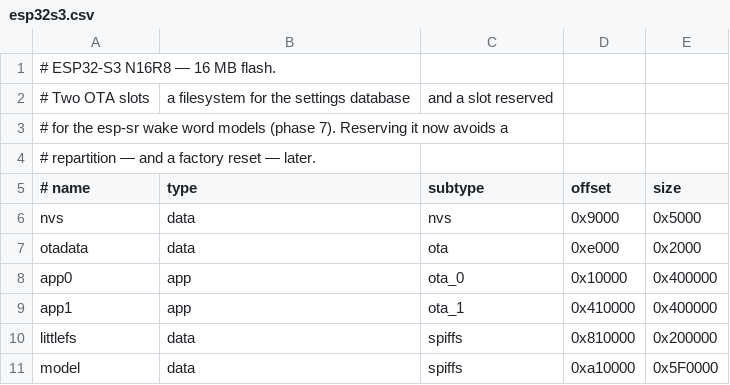
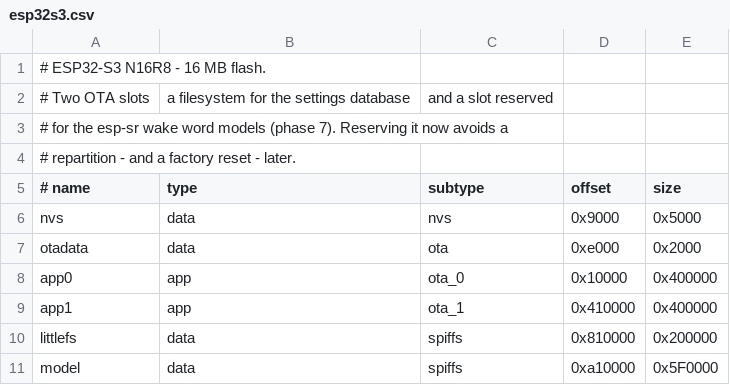
Before and after one commit to RuVl/SmartLamps, a CSV file: partitions/esp32s3.csv, drawn as a sheet.

```diff
--- a/partitions/esp32s3.csv
+++ b/partitions/esp32s3.csv
@@ -1,5 +1,5 @@
-# ESP32-S3 N16R8 — 16 MB flash.
+# ESP32-S3 N16R8 - 16 MB flash.
 # Two OTA slots, a filesystem for the settings database, and a slot reserved
 # for the esp-sr wake word models (phase 7). Reserving it now avoids a
-# repartition — and a factory reset — later.
+# repartition - and a factory reset - later.
 # name,     type, subtype,  offset,   size
```
Also changed, not shown: 29 other files.
